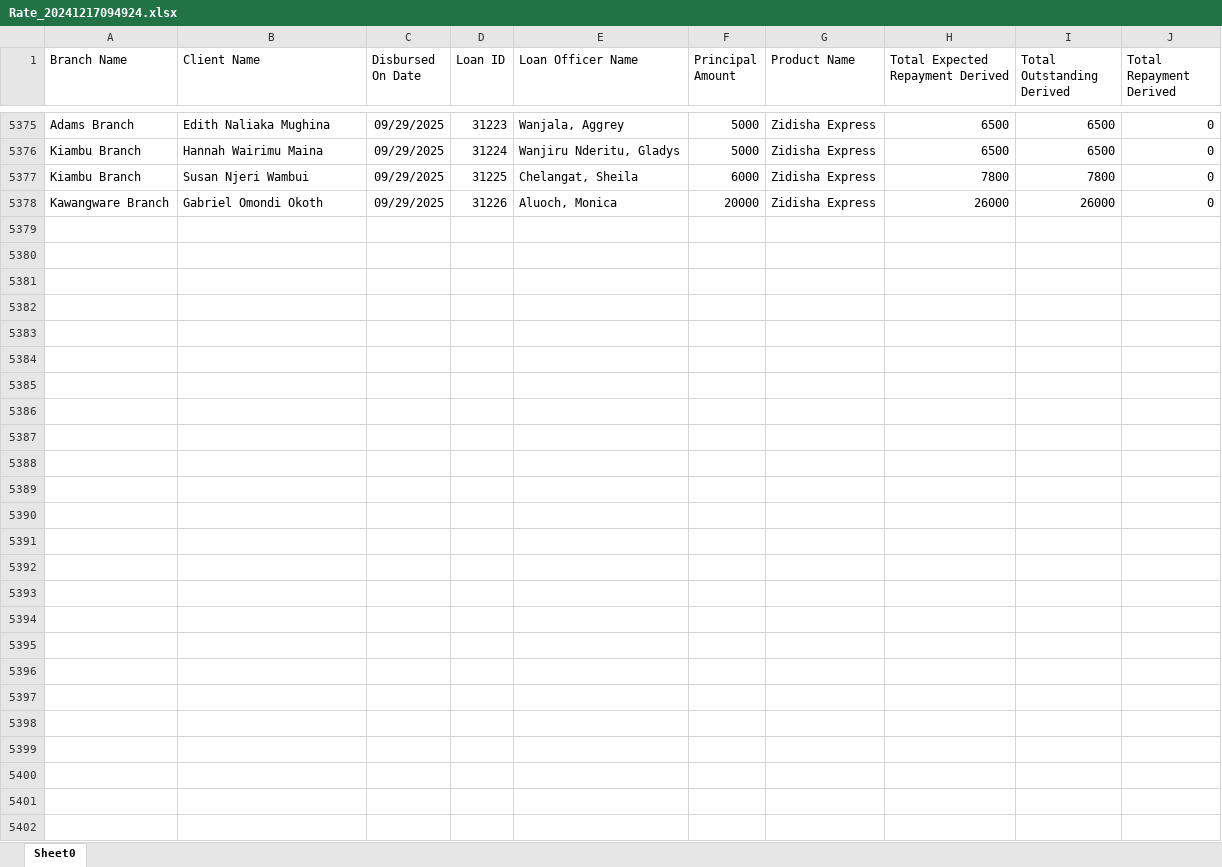
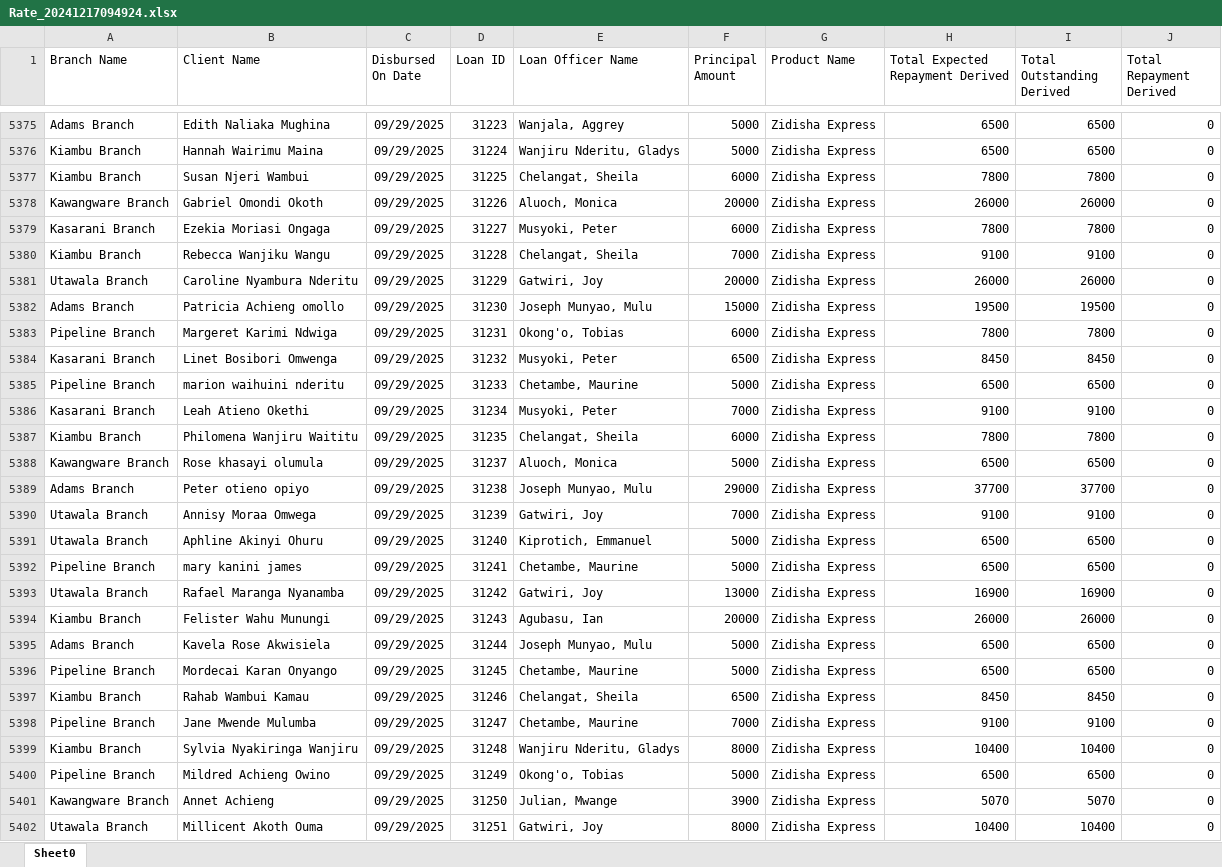
Before and after one commit to Phoenix-Capital/zidisha-monitor, an Excel workbook: Rate_20241217094924.xlsx, sheet Sheet0, drawn as a sheet; only a part is shown, gaps mark what is left out; values as stored, in another font and other column widths than the file's, no borders; the diff covers the shown part only; the diff names each change by its address in the sheet, - before the commit and + after, or states it on an @@ line.

Commit message:
Monday Morning

```diff
--- a/Rate_20241217094924.xlsx (sheet Sheet0)
+++ b/Rate_20241217094924.xlsx (sheet Sheet0)
+row 5379: Kasarani Branch | Ezekia Moriasi Ongaga | 09/29/2025 | 31227 | Musyoki, Peter | 6000 | Zidisha Express | 7800 | 7800 | 0
+row 5380: Kiambu Branch | Rebecca Wanjiku Wangu | 09/29/2025 | 31228 | Chelangat, Sheila | 7000 | Zidisha Express | 9100 | 9100 | 0
+row 5381: Utawala Branch | Caroline Nyambura Nderitu | 09/29/2025 | 31229 | Gatwiri, Joy | 20000 | Zidisha Express | 26000 | 26000 | 0
+row 5382: Adams Branch | Patricia Achieng omollo | 09/29/2025 | 31230 | Joseph Munyao, Mulu | 15000 | Zidisha Express | 19500 | 19500 | 0
+row 5383: Pipeline Branch | Margeret Karimi Ndwiga | 09/29/2025 | 31231 | Okong'o, Tobias | 6000 | Zidisha Express | 7800 | 7800 | 0
+row 5384: Kasarani Branch | Linet Bosibori Omwenga | 09/29/2025 | 31232 | Musyoki, Peter | 6500 | Zidisha Express | 8450 | 8450 | 0
+row 5385: Pipeline Branch | marion waihuini nderitu | 09/29/2025 | 31233 | Chetambe, Maurine | 5000 | Zidisha Express | 6500 | 6500 | 0
+row 5386: Kasarani Branch | Leah Atieno Okethi | 09/29/2025 | 31234 | Musyoki, Peter | 7000 | Zidisha Express | 9100 | 9100 | 0
+row 5387: Kiambu Branch | Philomena Wanjiru Waititu | 09/29/2025 | 31235 | Chelangat, Sheila | 6000 | Zidisha Express | 7800 | 7800 | 0
+row 5388: Kawangware Branch | Rose khasayi olumula | 09/29/2025 | 31237 | Aluoch, Monica | 5000 | Zidisha Express | 6500 | 6500 | 0
+row 5389: Adams Branch | Peter otieno opiyo | 09/29/2025 | 31238 | Joseph Munyao, Mulu | 29000 | Zidisha Express | 37700 | 37700 | 0
+row 5390: Utawala Branch | Annisy Moraa Omwega | 09/29/2025 | 31239 | Gatwiri, Joy | 7000 | Zidisha Express | 9100 | 9100 | 0
+row 5391: Utawala Branch | Aphline Akinyi Ohuru | 09/29/2025 | 31240 | Kiprotich, Emmanuel | 5000 | Zidisha Express | 6500 | 6500 | 0
+row 5392: Pipeline Branch | mary kanini james | 09/29/2025 | 31241 | Chetambe, Maurine | 5000 | Zidisha Express | 6500 | 6500 | 0
+row 5393: Utawala Branch | Rafael Maranga Nyanamba | 09/29/2025 | 31242 | Gatwiri, Joy | 13000 | Zidisha Express | 16900 | 16900 | 0
+row 5394: Kiambu Branch | Felister Wahu Munungi | 09/29/2025 | 31243 | Agubasu, Ian | 20000 | Zidisha Express | 26000 | 26000 | 0
+row 5395: Adams Branch | Kavela Rose Akwisiela | 09/29/2025 | 31244 | Joseph Munyao, Mulu | 5000 | Zidisha Express | 6500 | 6500 | 0
+row 5396: Pipeline Branch | Mordecai Karan Onyango | 09/29/2025 | 31245 | Chetambe, Maurine | 5000 | Zidisha Express | 6500 | 6500 | 0
+row 5397: Kiambu Branch | Rahab Wambui Kamau | 09/29/2025 | 31246 | Chelangat, Sheila | 6500 | Zidisha Express | 8450 | 8450 | 0
+row 5398: Pipeline Branch | Jane Mwende Mulumba | 09/29/2025 | 31247 | Chetambe, Maurine | 7000 | Zidisha Express | 9100 | 9100 | 0
+row 5399: Kiambu Branch | Sylvia Nyakiringa Wanjiru | 09/29/2025 | 31248 | Wanjiru Nderitu, Gladys | 8000 | Zidisha Express | 10400 | 10400 | 0
+row 5400: Pipeline Branch | Mildred Achieng Owino | 09/29/2025 | 31249 | Okong'o, Tobias | 5000 | Zidisha Express | 6500 | 6500 | 0
+row 5401: Kawangware Branch | Annet Achieng | 09/29/2025 | 31250 | Julian, Mwange | 3900 | Zidisha Express | 5070 | 5070 | 0
+row 5402: Utawala Branch | Millicent Akoth Ouma | 09/29/2025 | 31251 | Gatwiri, Joy | 8000 | Zidisha Express | 10400 | 10400 | 0
```
Also changed, not shown: 152 edited cells elsewhere in this sheet.
